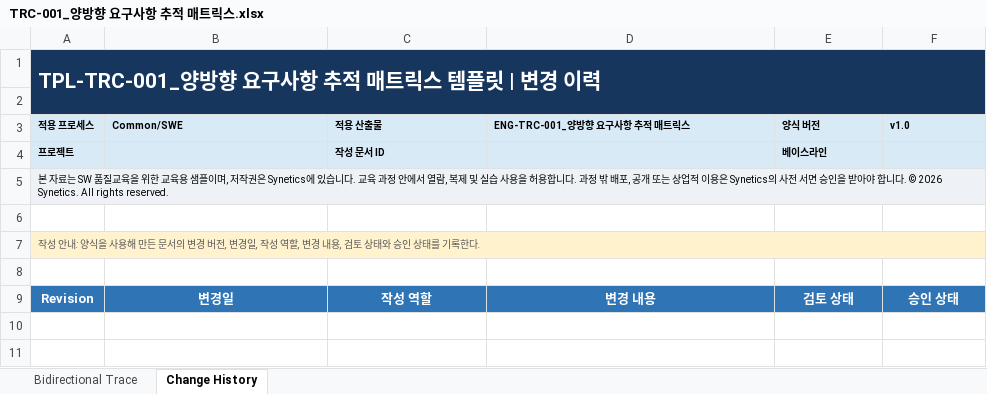
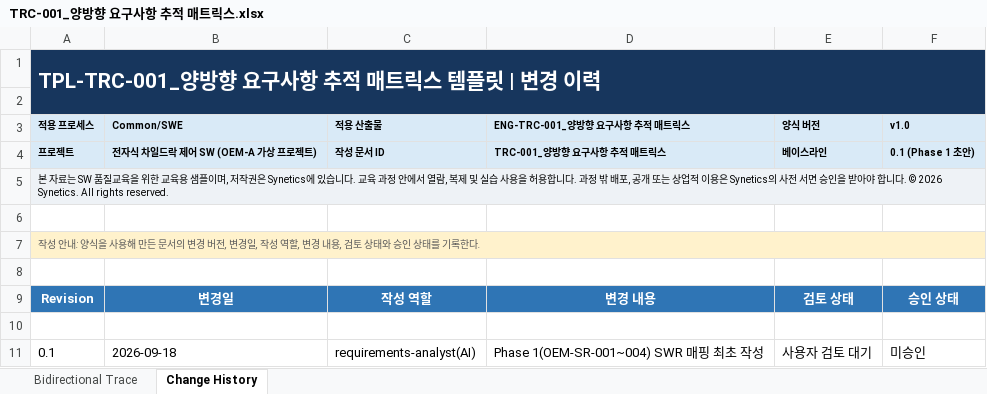
Before and after one commit to devkt153/ngv, an Excel workbook: traceability/TRC-001_양방향 요구사항 추적 매트릭스.xlsx, sheet Change History, drawn as a sheet; values as stored, in another font and other column widths than the file's, no borders; table styles not drawn; the diff names each change by its address in the sheet, - before the commit and + after, or states it on an @@ line.

```diff
--- a/traceability/TRC-001_양방향 요구사항 추적 매트릭스.xlsx (sheet Change History)
+++ b/traceability/TRC-001_양방향 요구사항 추적 매트릭스.xlsx (sheet Change History)
-B1:F1 fill: #17365D
+B1:F1 fill: none
-A2:F2 fill: #17365D
+A2:F2 fill: none
-B4 (Common/SWE): (empty)
+B4 (Common/SWE): 전자식 차일드락 제어 SW (OEM-A 가상 프로젝트)
-D4 (ENG-TRC-001_양방향 요구사항 추적 매트릭스): (empty)
+D4 (ENG-TRC-001_양방향 요구사항 추적 매트릭스): TRC-001_양방향 요구사항 추적 매트릭스
-F4 (v1.0): (empty)
+F4 (v1.0): 0.1 (Phase 1 초안)
-B5:F5 fill: #EEF2F6
+B5:F5 fill: none
-B7:F7 fill: #FFF2CC
+B7:F7 fill: none
+row 10: (empty)
+row 11: 0.1 | 2026-09-18 | requirements-analyst(AI) | Phase 1(OEM-SR-001~004) SWR 매핑 최초 작성 | 사용자 검토 대기 | 미승인
```
Also changed, not shown: sheet Bidirectional Trace, 4 other files.
